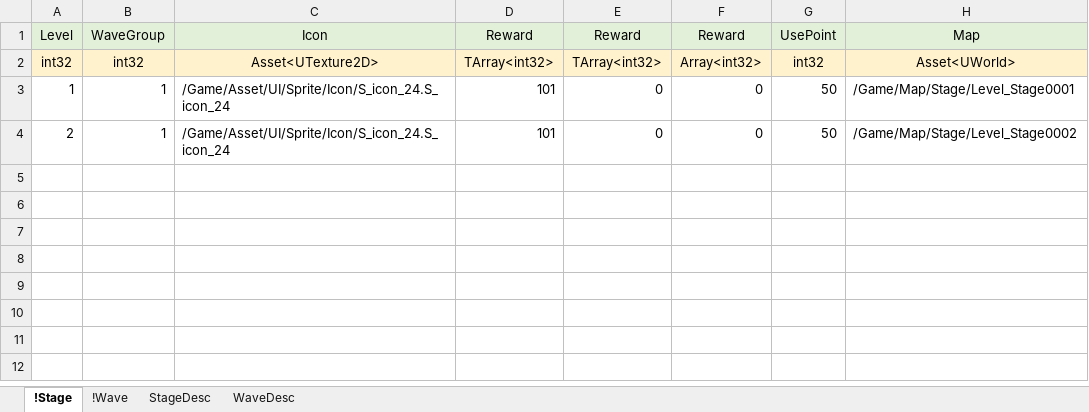
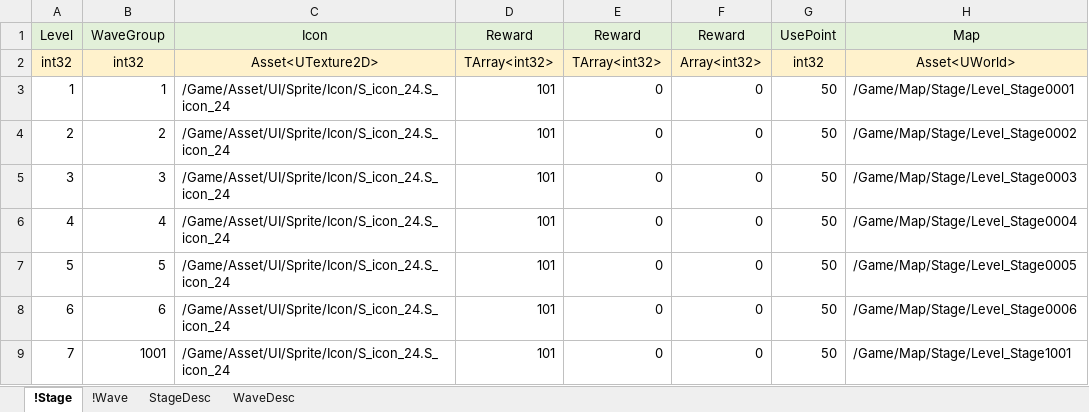
Before and after one commit to EpicRocket/SProject, an Excel workbook: XLSX/StageTable.xlsx, sheet !Stage, drawn as a sheet; values as stored, in another font and other column widths than the file's, no borders; the diff names each change by its address in the sheet, - before the commit and + after, or states it on an @@ line.

```diff
--- a/XLSX/StageTable.xlsx (sheet !Stage)
+++ b/XLSX/StageTable.xlsx (sheet !Stage)
-B4: 1
+B4: 2
+row 5: 3 | 3 | /Game/Asset/UI/Sprite/Icon/S_icon_24.S_icon_24 | 101 | 0 | 0 | 50 | /Game/Map/Stage/Level_Stage0003
+row 6: 4 | 4 | /Game/Asset/UI/Sprite/Icon/S_icon_24.S_icon_24 | 101 | 0 | 0 | 50 | /Game/Map/Stage/Level_Stage0004
+row 7: 5 | 5 | /Game/Asset/UI/Sprite/Icon/S_icon_24.S_icon_24 | 101 | 0 | 0 | 50 | /Game/Map/Stage/Level_Stage0005
+row 8: 6 | 6 | /Game/Asset/UI/Sprite/Icon/S_icon_24.S_icon_24 | 101 | 0 | 0 | 50 | /Game/Map/Stage/Level_Stage0006
+row 9: 7 | 1001 | /Game/Asset/UI/Sprite/Icon/S_icon_24.S_icon_24 | 101 | 0 | 0 | 50 | /Game/Map/Stage/Level_Stage1001
```
Also changed, not shown: XLSX/MonsterGroupTable.xlsx, 2 other files.
